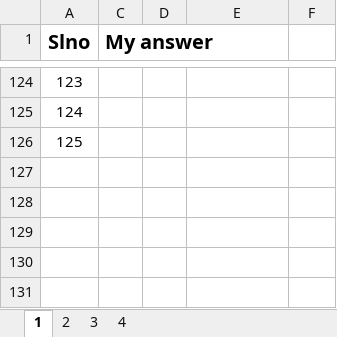
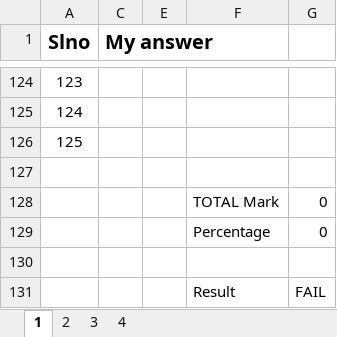
Before and after one commit to 20nishad/CEH, an Excel workbook: Exam excel.xlsx, sheet 1, drawn as a sheet; only a part is shown, gaps mark what is left out; values as stored, in another font and other column widths than the file's, no borders; the diff names each change by its address in the sheet, - before the commit and + after, or states it on an @@ line.

```diff
--- a/Exam excel.xlsx (sheet 1)
+++ b/Exam excel.xlsx (sheet 1)
+row 127: (empty)
+row 128:  |  |  | TOTAL Mark | 0
+row 129:  |  |  | Percentage | 0
+row 130: (empty)
+row 131:  |  |  | Result | FAIL
```
Also changed, not shown: sheet 4, sheet 3, sheet 2, hidden cells.
